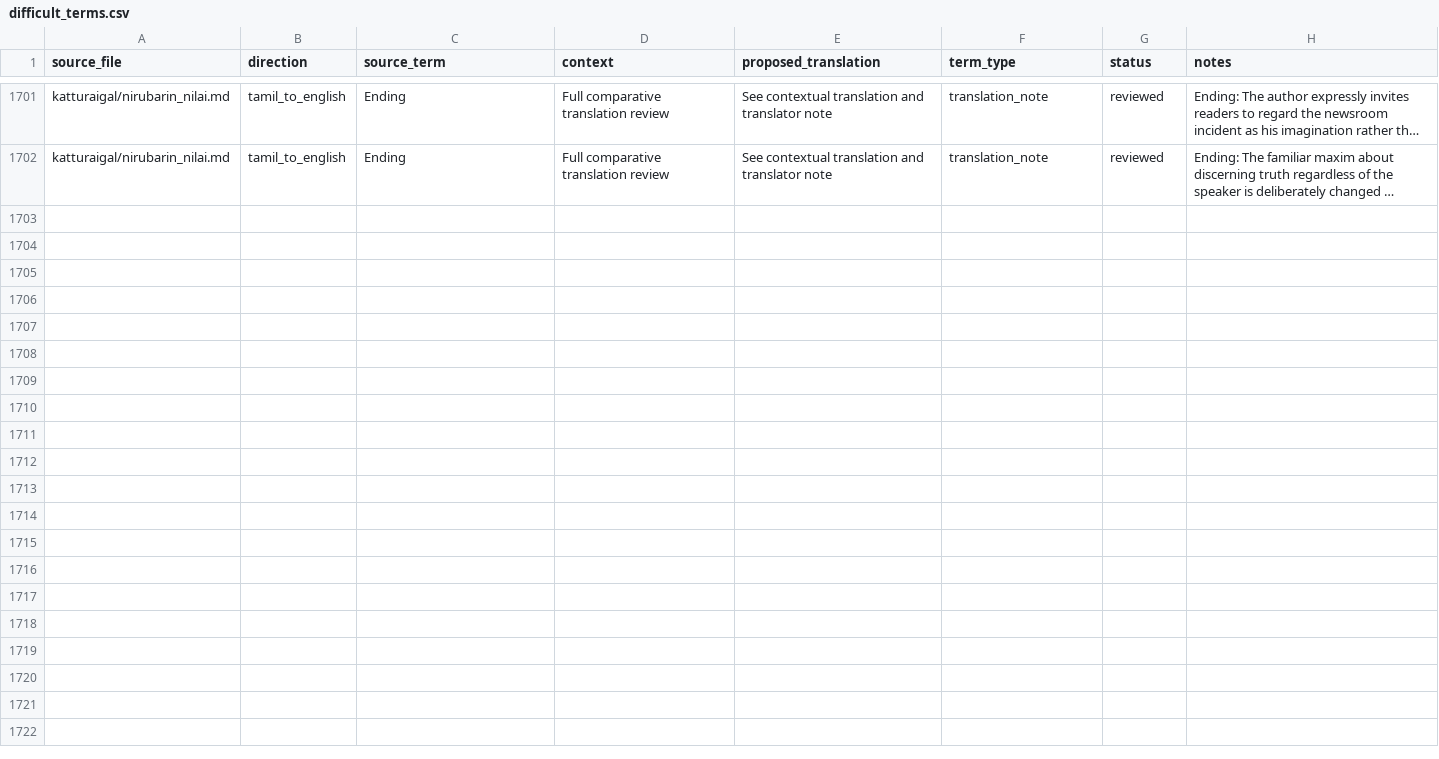
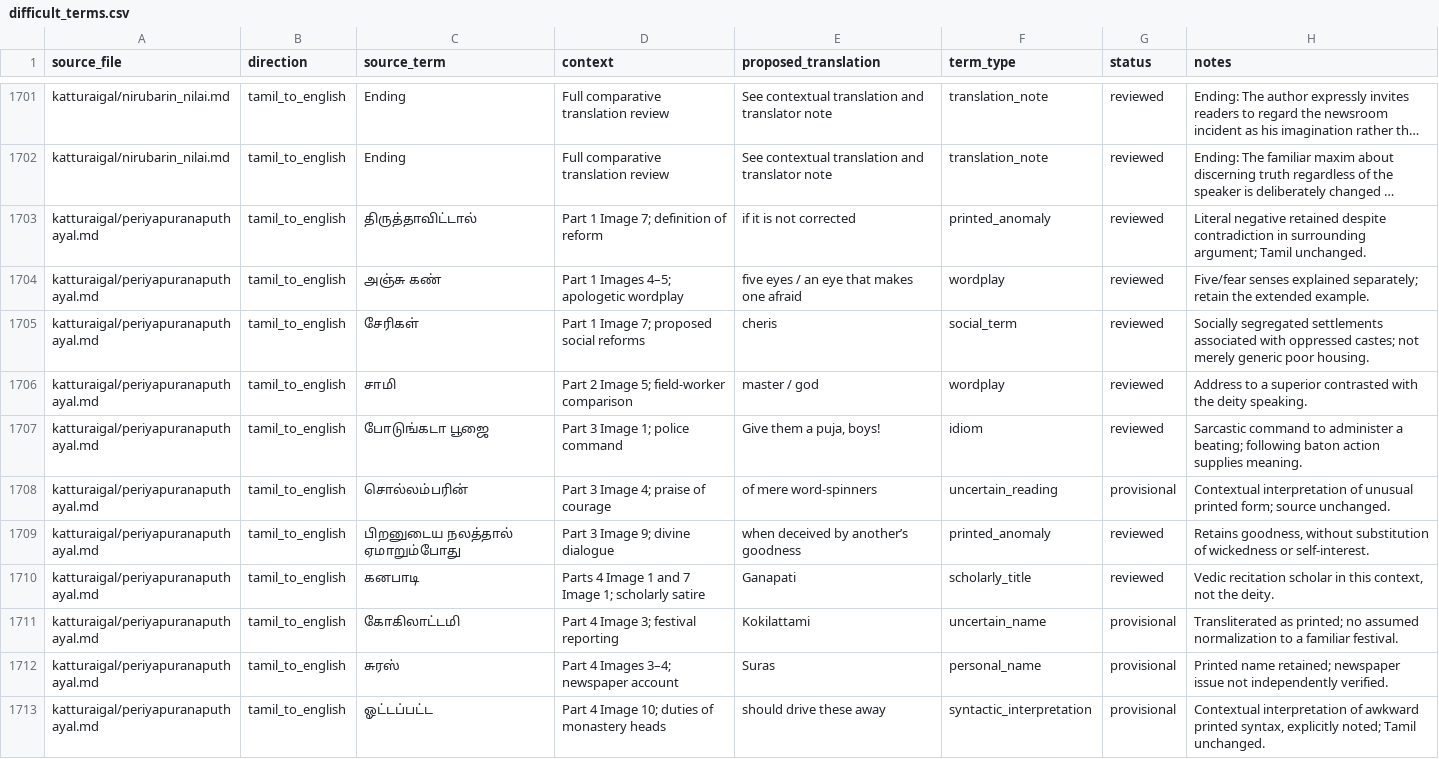
Before and after one commit to pugazg/anna-corpus, a CSV file: outputs/annavin_text_extractor/translated_contents/_translation_state/difficult_terms.csv, drawn as a sheet; only a part is shown, gaps mark what is left out; long unchanged cells end in …; the diff covers the shown part only; the diff names each change by its address in the sheet, - before the commit and + after, or states it on an @@ line.

Commit message:
Record Periyapurana Puthayal lexical uncertainties and wordplay

```diff
--- a/outputs/annavin_text_extractor/translated_contents/_translation_state/difficult_terms.csv
+++ b/outputs/annavin_text_extractor/translated_contents/_translation_state/difficult_terms.csv
+row 1703: katturaigal/periyapuranaputhayal.md | tamil_to_english | திருத்தாவிட்டால் | Part 1 Image 7; definition of reform | if it is not corrected | printed_anomaly | reviewed | Literal negative retained despite contradiction in surrounding argument; Tamil unchanged.
+row 1704: katturaigal/periyapuranaputhayal.md | tamil_to_english | அஞ்சு கண் | Part 1 Images 4–5; apologetic wordplay | five eyes / an eye that makes one afraid | wordplay | reviewed | Five/fear senses explained separately; retain the extended example.
+row 1705: katturaigal/periyapuranaputhayal.md | tamil_to_english | சேரிகள் | Part 1 Image 7; proposed social reforms | cheris | social_term | reviewed | Socially segregated settlements associated with oppressed castes; not merely generic poor housing.
+row 1706: katturaigal/periyapuranaputhayal.md | tamil_to_english | சாமி | Part 2 Image 5; field-worker comparison | master / god | wordplay | reviewed | Address to a superior contrasted with the deity speaking.
+row 1707: katturaigal/periyapuranaputhayal.md | tamil_to_english | போடுங்கடா பூஜை | Part 3 Image 1; police command | Give them a puja, boys! | idiom | reviewed | Sarcastic command to administer a beating; following baton action supplies meaning.
+row 1708: katturaigal/periyapuranaputhayal.md | tamil_to_english | சொல்லம்பரின் | Part 3 Image 4; praise of courage | of mere word-spinners | uncertain_reading | provisional | Contextual interpretation of unusual printed form; source unchanged.
+row 1709: katturaigal/periyapuranaputhayal.md | tamil_to_english | பிறனுடைய நலத்தால் ஏமாறும்போது | Part 3 Image 9; divine dialogue | when deceived by another’s goodness | printed_anomaly | reviewed | Retains goodness, without substitution of wickedness or self-interest.
+row 1710: katturaigal/periyapuranaputhayal.md | tamil_to_english | கனபாடி | Parts 4 Image 1 and 7 Image 1; scholarly satire | Ganapati | scholarly_title | reviewed | Vedic recitation scholar in this context, not the deity.
+row 1711: katturaigal/periyapuranaputhayal.md | tamil_to_english | கோகிலாட்டமி | Part 4 Image 3; festival reporting | Kokilattami | uncertain_name | provisional | Transliterated as printed; no assumed normalization to a familiar festival.
+row 1712: katturaigal/periyapuranaputhayal.md | tamil_to_english | சுரஸ் | Part 4 Images 3–4; newspaper account | Suras | personal_name | provisional | Printed name retained; newspaper issue not independently verified.
+row 1713: katturaigal/periyapuranaputhayal.md | tamil_to_english | ஓட்டப்பட்ட | Part 4 Image 10; duties of monastery heads | should drive these away | syntactic_interpretation | provisional | Contextual interpretation of awkward printed syntax, explicitly noted; Tamil unchanged.
```
Also changed, not shown: 10 added rows elsewhere in this file, 2 other files.
